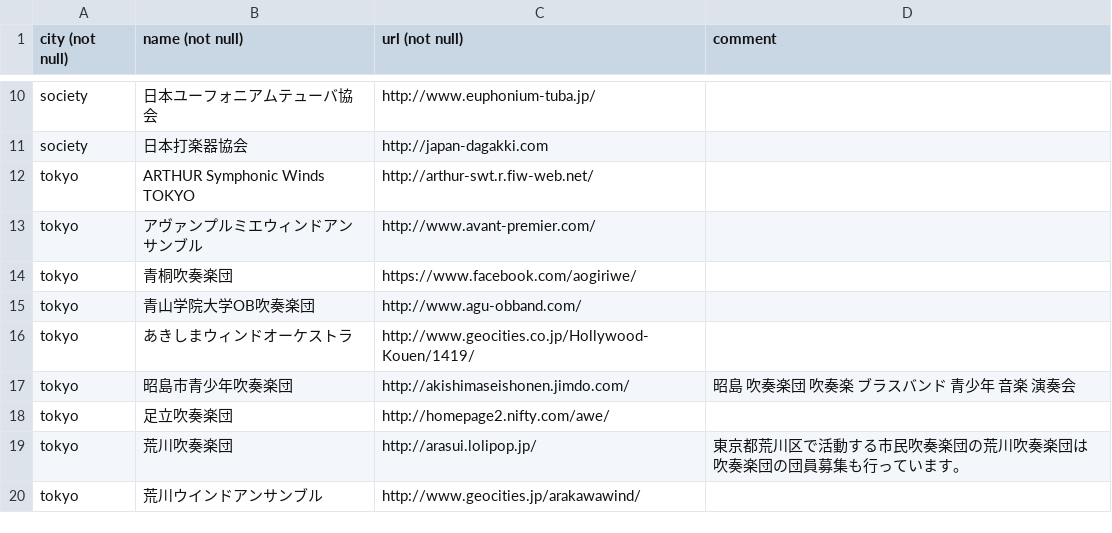
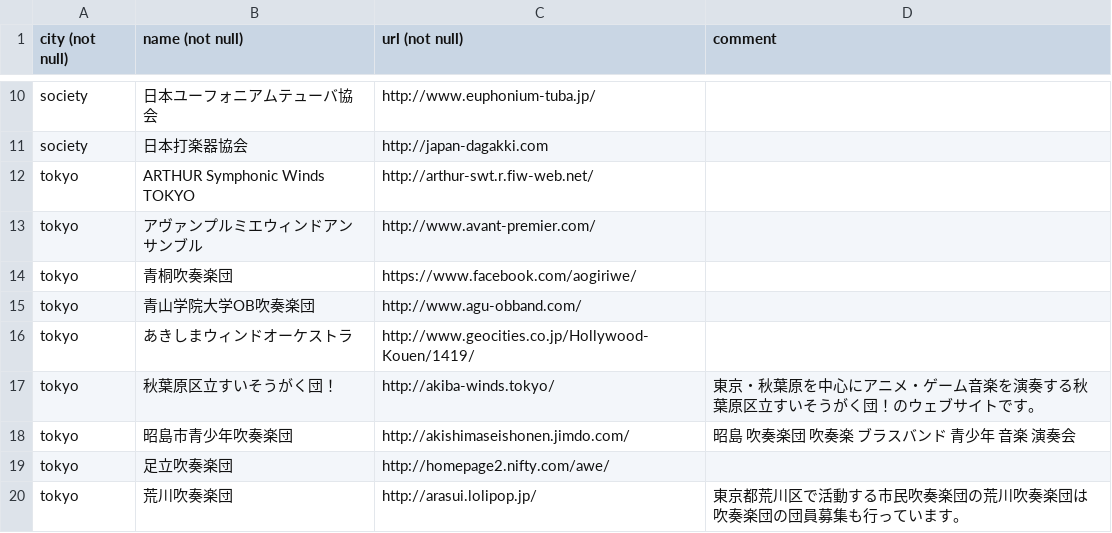
Before and after one commit to komasui/komasui.org, a CSV file: www/link/japan/japan.csv, drawn as a sheet; only a part is shown, gaps mark what is left out; the shorter side is filled out with more unchanged rows.

Commit message:
リンク追加

```diff
--- a/www/link/japan/japan.csv
+++ b/www/link/japan/japan.csv
@@ -16,2 +16,3 @@ tokyo,青山学院大学OB吹奏楽団,http://www.agu-obband.com/,
 tokyo,あきしまウィンドオーケストラ,http://www.geocities.co.jp/Hollywood-Kouen/1419/,
+tokyo,秋葉原区立すいそうがく団！,http://akiba-winds.tokyo/,東京・秋葉原を中心にアニメ・ゲーム音楽を演奏する秋葉原区立すいそうがく団！のウェブサイトです。
 tokyo,昭島市青少年吹奏楽団,http://akishimaseishonen.jimdo.com/,昭島　吹奏楽団　吹奏楽　ブラスバンド　青少年　音楽　演奏会
```
